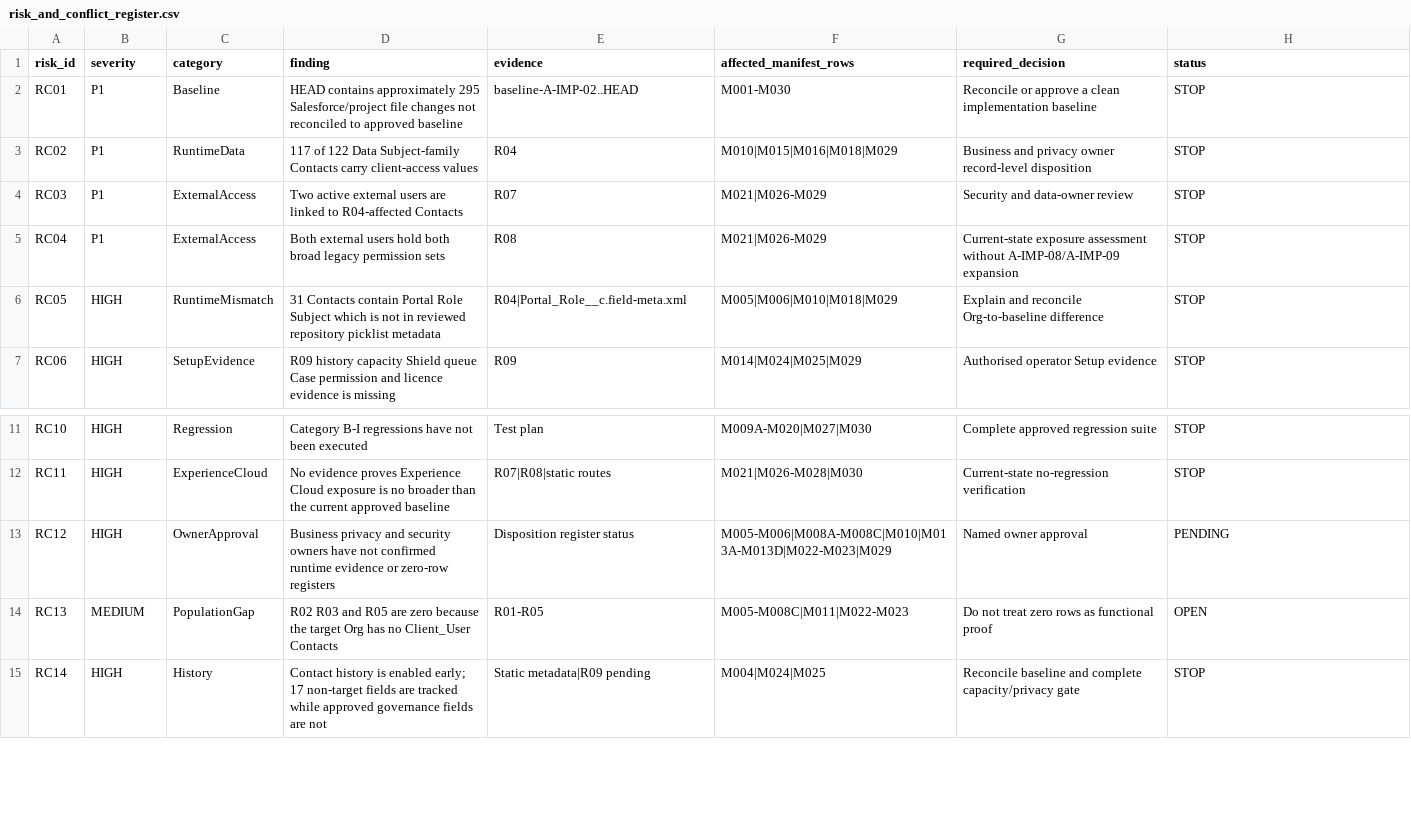
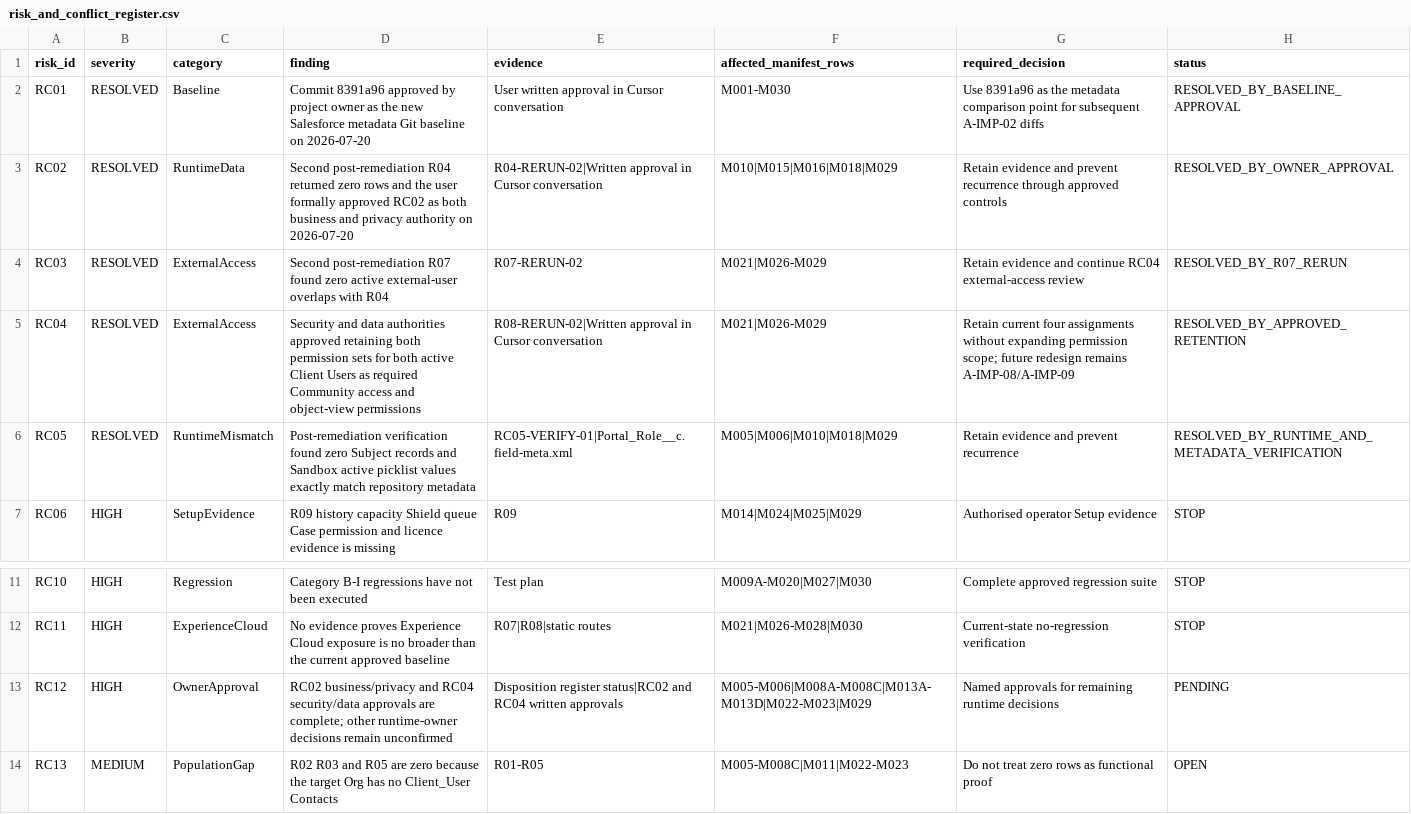
Before and after one commit to chen8089/CBS, a CSV file: cursor-output/final-approval-input/risk_and_conflict_register.csv, drawn as a sheet; only a part is shown, gaps mark what is left out; the shorter side is filled out with more unchanged rows.

```diff
--- a/cursor-output/final-approval-input/risk_and_conflict_register.csv
+++ b/cursor-output/final-approval-input/risk_and_conflict_register.csv
@@ -1,7 +1,7 @@
 risk_id,severity,category,finding,evidence,affected_manifest_rows,required_decision,status
-RC01,P1,Baseline,"HEAD contains approximately 295 Salesforce/project file changes not reconciled to approved baseline","baseline-A-IMP-02..HEAD",M001-M030,Reconcile or approve a clean implementation baseline,STOP
-RC02,P1,RuntimeData,"117 of 122 Data Subject-family Contacts carry client-access values","R04",M010|M015|M016|M018|M029,Business and privacy owner record-level disposition,STOP
-RC03,P1,ExternalAccess,"Two active external users are linked to R04-affected Contacts","R07",M021|M026-M029,Security and data-owner review,STOP
-RC04,P1,ExternalAccess,"Both external users hold both broad legacy permission sets","R08",M021|M026-M029,Current-state exposure assessment without A-IMP-08/A-IMP-09 expansion,STOP
-RC05,HIGH,RuntimeMismatch,"31 Contacts contain Portal Role Subject which is not in reviewed repository picklist metadata","R04|Portal_Role__c.field-meta.xml",M005|M006|M010|M018|M029,Explain and reconcile Org-to-baseline difference,STOP
+RC01,RESOLVED,Baseline,"Commit 8391a96 approved by project owner as the new Salesforce metadata Git baseline on 2026-07-20","User written approval in Cursor conversation",M001-M030,Use 8391a96 as the metadata comparison point for subsequent A-IMP-02 diffs,RESOLVED_BY_BASELINE_APPROVAL
+RC02,RESOLVED,RuntimeData,"Second post-remediation R04 returned zero rows and the user formally approved RC02 as both business and privacy authority on 2026-07-20","R04-RERUN-02|Written approval in Cursor conversation",M010|M015|M016|M018|M029,Retain evidence and prevent recurrence through approved controls,RESOLVED_BY_OWNER_APPROVAL
+RC03,RESOLVED,ExternalAccess,"Second post-remediation R07 found zero active external-user overlaps with R04","R07-RERUN-02",M021|M026-M029,Retain evidence and continue RC04 external-access review,RESOLVED_BY_R07_RERUN
+RC04,RESOLVED,ExternalAccess,"Security and data authorities approved retaining both permission sets for both active Client Users as required Community access and object-view permissions","R08-RERUN-02|Written approval in Cursor conversation",M021|M026-M029,Retain current four assignments without expanding permission scope; future redesign remains A-IMP-08/A-IMP-09,RESOLVED_BY_APPROVED_RETENTION
+RC05,RESOLVED,RuntimeMismatch,"Post-remediation verification found zero Subject records and Sandbox active picklist values exactly match repository metadata","RC05-VERIFY-01|Portal_Role__c.field-meta.xml",M005|M006|M010|M018|M029,Retain evidence and prevent recurrence,RESOLVED_BY_RUNTIME_AND_METADATA_VERIFICATION
 RC06,HIGH,SetupEvidence,"R09 history capacity Shield queue Case permission and licence evidence is missing","R09",M014|M024|M025|M029,Authorised operator Setup evidence,STOP
@@ -12,3 +12,3 @@ RC10,HIGH,Regression,"Category B-I regressions have not been executed","Test pla
 RC11,HIGH,ExperienceCloud,"No evidence proves Experience Cloud exposure is no broader than the current approved baseline","R07|R08|static routes",M021|M026-M028|M030,Current-state no-regression verification,STOP
-RC12,HIGH,OwnerApproval,"Business privacy and security owners have not confirmed runtime evidence or zero-row registers","Disposition register status",M005-M006|M008A-M008C|M010|M013A-M013D|M022-M023|M029,Named owner approval,PENDING
+RC12,HIGH,OwnerApproval,"RC02 business/privacy and RC04 security/data approvals are complete; other runtime-owner decisions remain unconfirmed","Disposition register status|RC02 and RC04 written approvals",M005-M006|M008A-M008C|M013A-M013D|M022-M023|M029,Named approvals for remaining runtime decisions,PENDING
 RC13,MEDIUM,PopulationGap,"R02 R03 and R05 are zero because the target Org has no Client_User Contacts","R01-R05",M005-M008C|M011|M022-M023,Do not treat zero rows as functional proof,OPEN
```
Also changed, not shown: cursor-output/final-approval-input/final_candidate_file_list.csv, cursor-output/final-approval-input/runtime_evidence_mapping.csv, 18 other files.
